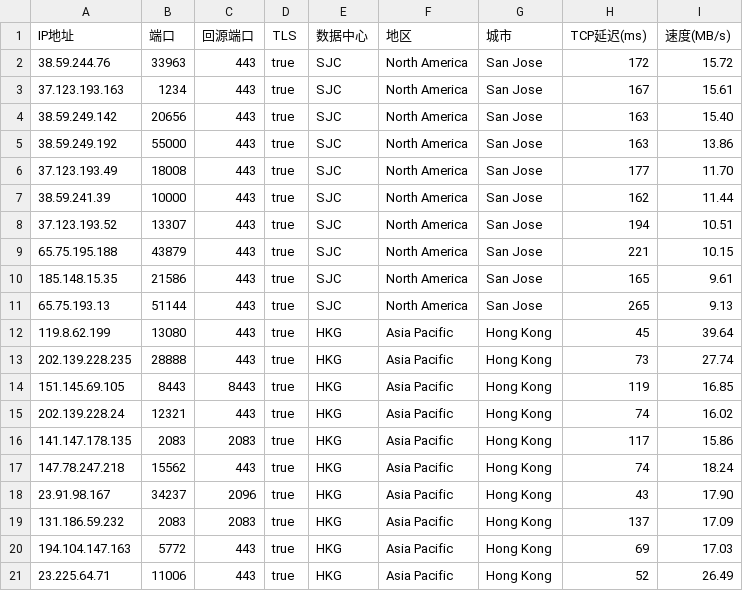
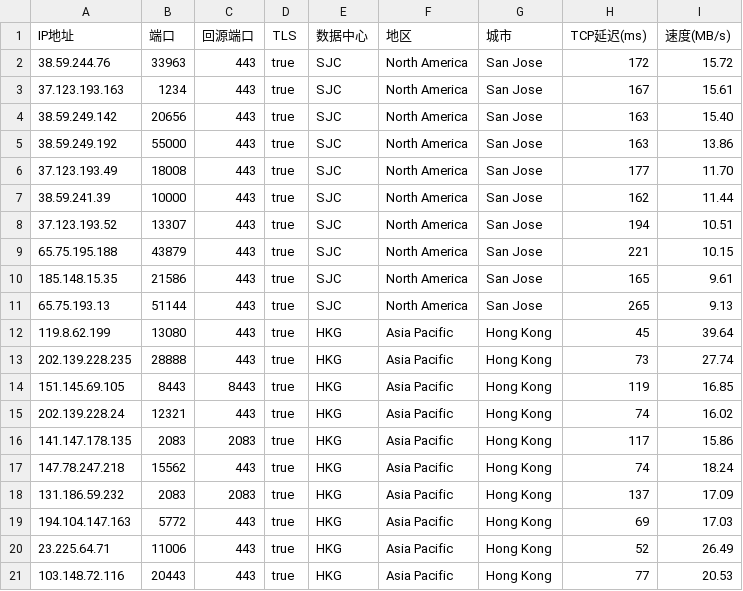
Before and after one commit to weitian8/RM-AX6000-OP, a CSV file: custom/redmi_ax6000/hanwckf/SJC.csv, drawn as a sheet.

Commit message:
Add files via upload

```diff
--- a/custom/redmi_ax6000/hanwckf/SJC.csv
+++ b/custom/redmi_ax6000/hanwckf/SJC.csv
@@ -17,3 +17,2 @@
 147.78.247.218,15562,443,true,HKG,Asia Pacific,Hong Kong,74,18.24
-23.91.98.167,34237,2096,true,HKG,Asia Pacific,Hong Kong,43,17.90
 131.186.59.232,2083,2083,true,HKG,Asia Pacific,Hong Kong,137,17.09
@@ -21 +20,2 @@
 23.225.64.71,11006,443,true,HKG,Asia Pacific,Hong Kong,52,26.49
+103.148.72.116,20443,443,true,HKG,Asia Pacific,Hong Kong,77,20.53
```
